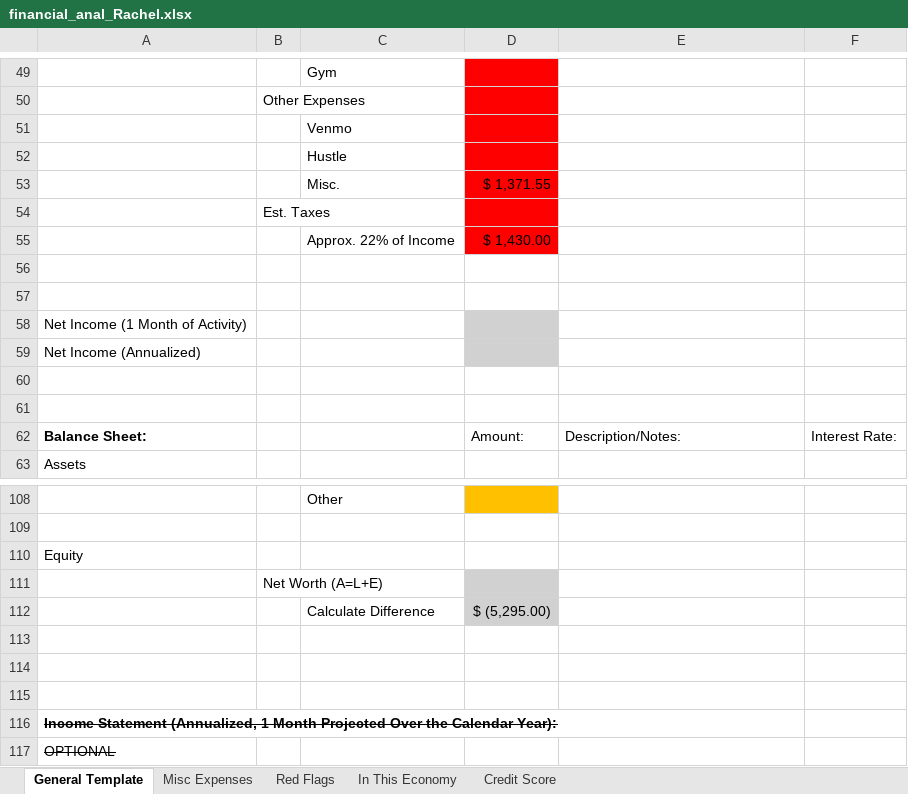
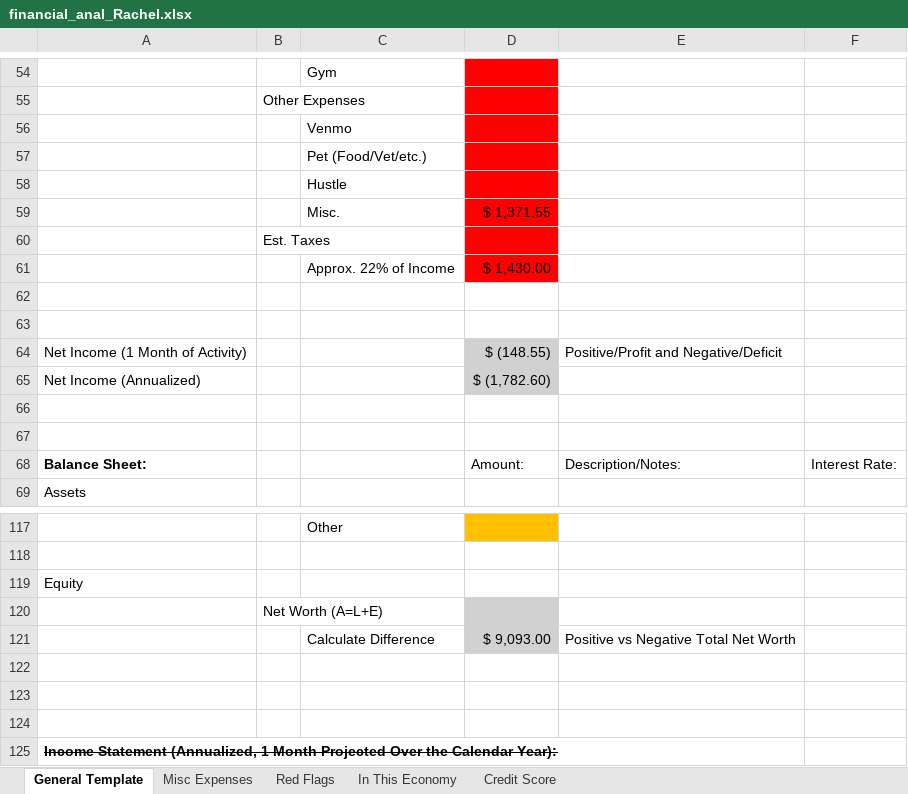
Before and after one commit to fixedthatforyoucpa/financialaudit, an Excel workbook: 01.15.2024/financial_anal_Rachel.xlsx, sheet General Template, drawn as a sheet; only a part is shown, gaps mark what is left out; the shorter side is filled out with more unchanged rows; values as stored, in another font and other column widths than the file's, no borders; removed rows and columns are numbered as before the commit, all else as after; the diff covers the shown part only; the diff names each change by its address in the sheet, - before the commit and + after, or states it on an @@ line.

```diff
--- a/01.15.2024/financial_anal_Rachel.xlsx (sheet General Template)
+++ b/01.15.2024/financial_anal_Rachel.xlsx (sheet General Template)
+row 57:  |  | Pet (Food/Vet/etc.)
-D64: (empty)
+D64: $ (148.55)
-E64: (empty)
+E64: Positive/Profit and Negative/Deficit
-D65: (empty)
+D65: $ (1,782.60)
-row 112:  |  | Calculate Difference | $ (5,295.00)
+row 121:  |  | Calculate Difference | $ 9,093.00 | Positive vs Negative Total Net Worth
```
Also changed, not shown: 12 added rows, 4 removed rows and 14 edited cells elsewhere in this sheet.
